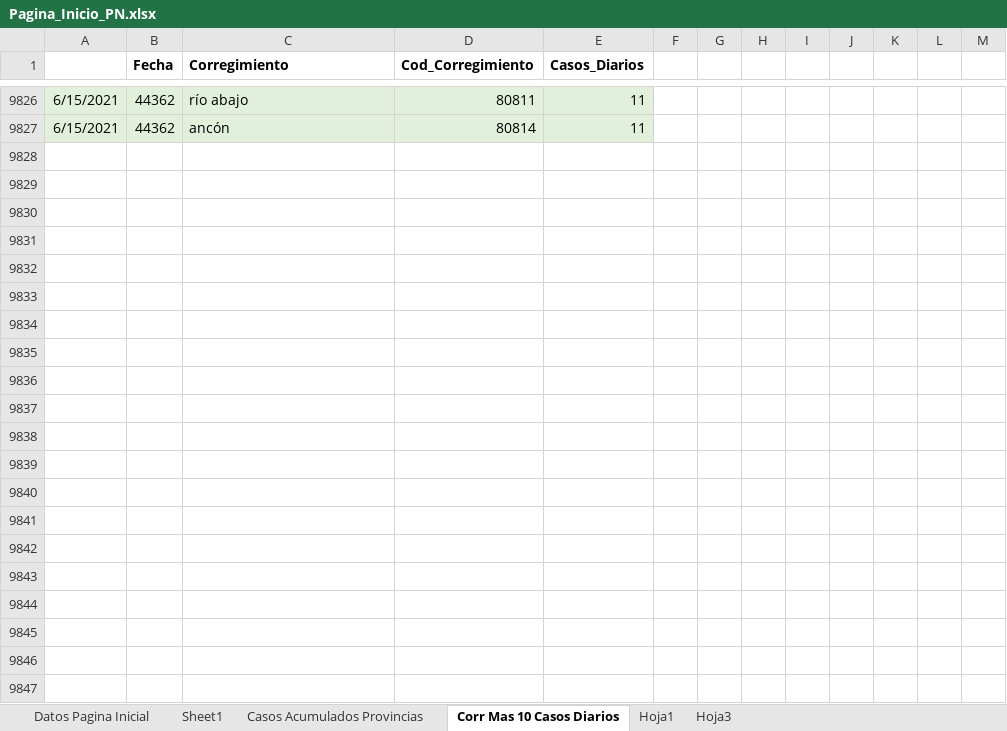
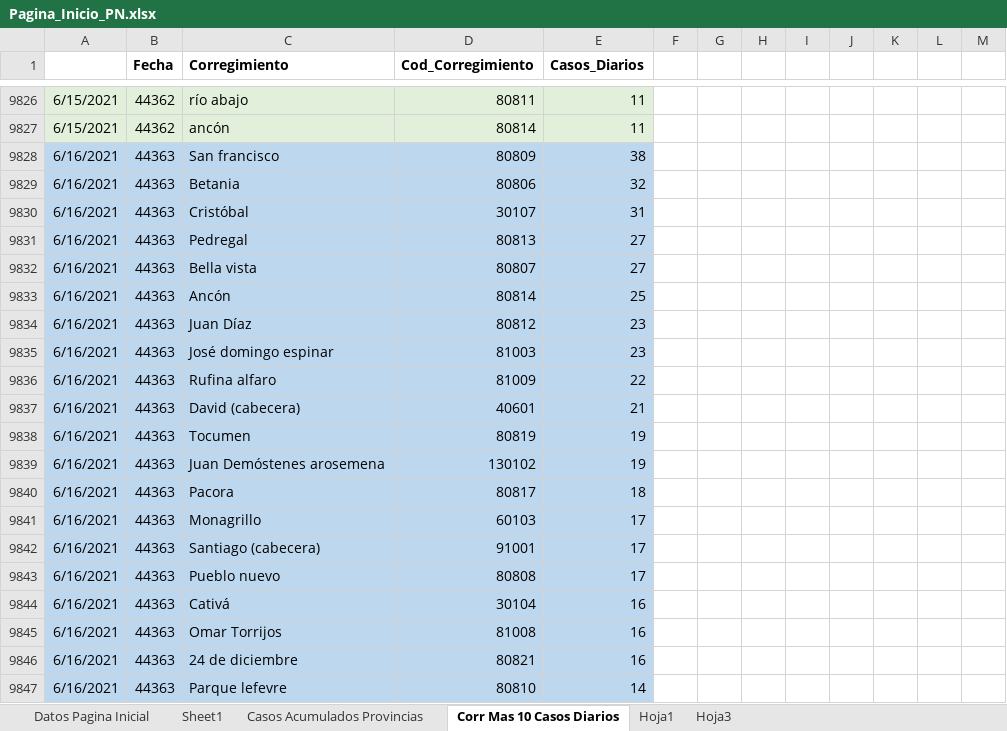
Before and after one commit to Sud-Austral/Datos_Panama, an Excel workbook: datacovidpa/Pagina_Inicio_PN.xlsx, sheet Corr Mas 10 Casos Diarios, drawn as a sheet; only a part is shown, gaps mark what is left out; values as stored, in another font and other column widths than the file's, no borders; table styles not drawn; 1 other sheet too large or unreadable and not compared; the diff names each change by its address in the sheet, - before the commit and + after, or states it on an @@ line.

```diff
--- a/datacovidpa/Pagina_Inicio_PN.xlsx (sheet Corr Mas 10 Casos Diarios)
+++ b/datacovidpa/Pagina_Inicio_PN.xlsx (sheet Corr Mas 10 Casos Diarios)
+row 9828: 6/16/2021 | 44363 | San francisco | 80809 | 38
+row 9829: 6/16/2021 | 44363 | Betania | 80806 | 32
+row 9830: 6/16/2021 | 44363 | Cristóbal | 30107 | 31
+row 9831: 6/16/2021 | 44363 | Pedregal | 80813 | 27
+row 9832: 6/16/2021 | 44363 | Bella vista | 80807 | 27
+row 9833: 6/16/2021 | 44363 | Ancón | 80814 | 25
+row 9834: 6/16/2021 | 44363 | Juan Díaz | 80812 | 23
+row 9835: 6/16/2021 | 44363 | José domingo espinar | 81003 | 23
+row 9836: 6/16/2021 | 44363 | Rufina alfaro | 81009 | 22
+row 9837: 6/16/2021 | 44363 | David (cabecera) | 40601 | 21
+row 9838: 6/16/2021 | 44363 | Tocumen | 80819 | 19
+row 9839: 6/16/2021 | 44363 | Juan Demóstenes arosemena | 130102 | 19
+row 9840: 6/16/2021 | 44363 | Pacora | 80817 | 18
+row 9841: 6/16/2021 | 44363 | Monagrillo | 60103 | 17
+row 9842: 6/16/2021 | 44363 | Santiago (cabecera) | 91001 | 17
+row 9843: 6/16/2021 | 44363 | Pueblo nuevo | 80808 | 17
+row 9844: 6/16/2021 | 44363 | Cativá | 30104 | 16
+row 9845: 6/16/2021 | 44363 | Omar Torrijos | 81008 | 16
+row 9846: 6/16/2021 | 44363 | 24 de diciembre | 80821 | 16
+row 9847: 6/16/2021 | 44363 | Parque lefevre | 80810 | 14
```
Also changed, not shown: sheet Datos Pagina Inicial, 2 other files.
